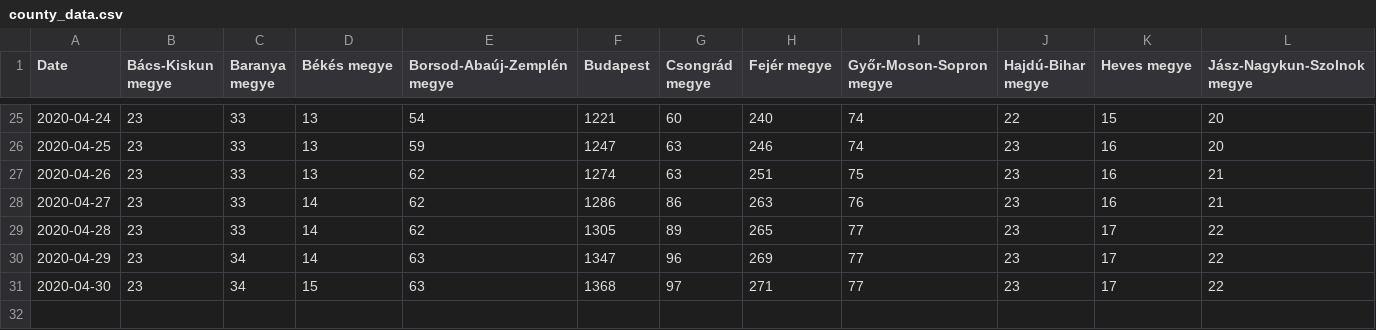
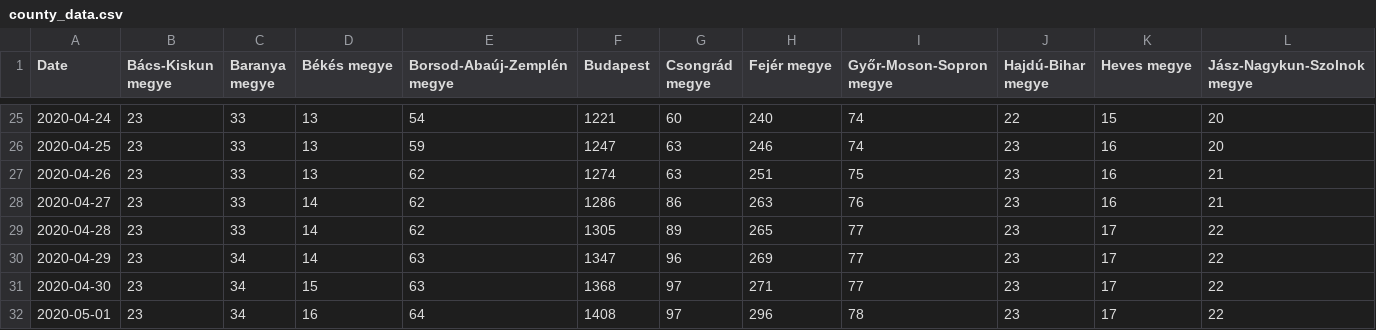
Before and after one commit to pgabor/covid-hungary, a CSV file: dataset/county_data.csv, drawn as a sheet; only a part is shown, gaps mark what is left out; rows hold the shown columns only; the diff names each change by its address in the sheet, - before the commit and + after, or states it on an @@ line.

```diff
--- a/dataset/county_data.csv
+++ b/dataset/county_data.csv
+row 32: 2020-05-01 | 23 | 34 | 16 | 64 | 1408 | 97 | 296 | 78 | 23 | 17 | 22
```
Also changed, not shown: dataset/koronavirus.gov.hu.csv, 3 other files.
